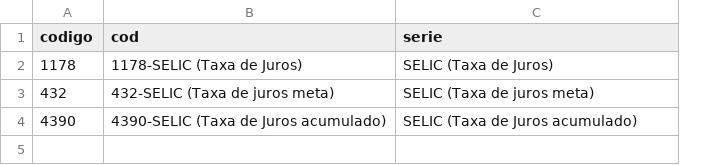
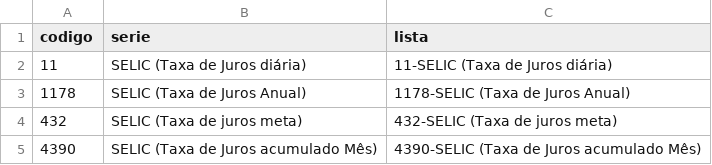
Before and after one commit to emersonsoaressc/economics, a CSV file: base_csv/cod_selic.csv, drawn as a sheet; removed rows and columns are numbered as before the commit, all else as after; the diff names each change by its address in the sheet, - before the commit and + after, or states it on an @@ line.

```diff
--- a/base_csv/cod_selic.csv
+++ b/base_csv/cod_selic.csv
-column B (cod), rows 2-4: 1178-SELIC (Taxa de Juros) | 432-SELIC (Taxa de juros meta) | 4390-SELIC (Taxa de Juros acumulado)
+column C (lista), rows 3-5: 1178-SELIC (Taxa de Juros Anual) | 432-SELIC (Taxa de juros meta) | 4390-SELIC (Taxa de Juros acumulado Mês)
+row 2: 11 | SELIC (Taxa de Juros diária) | 11-SELIC (Taxa de Juros diária)
-B3 (serie): SELIC (Taxa de Juros)
+B3 (serie): SELIC (Taxa de Juros Anual)
-B5 (serie): SELIC (Taxa de Juros acumulado)
+B5 (serie): SELIC (Taxa de Juros acumulado Mês)
```
Also changed, not shown: 5 other files.
